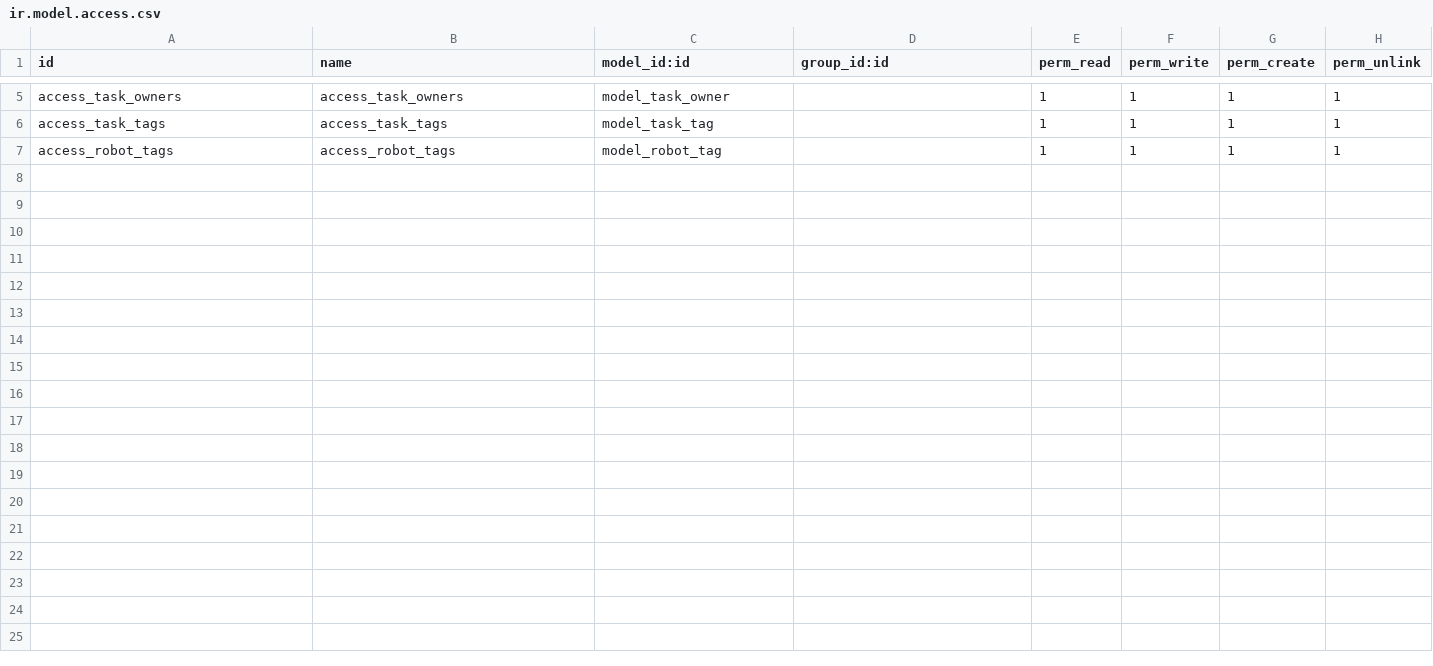
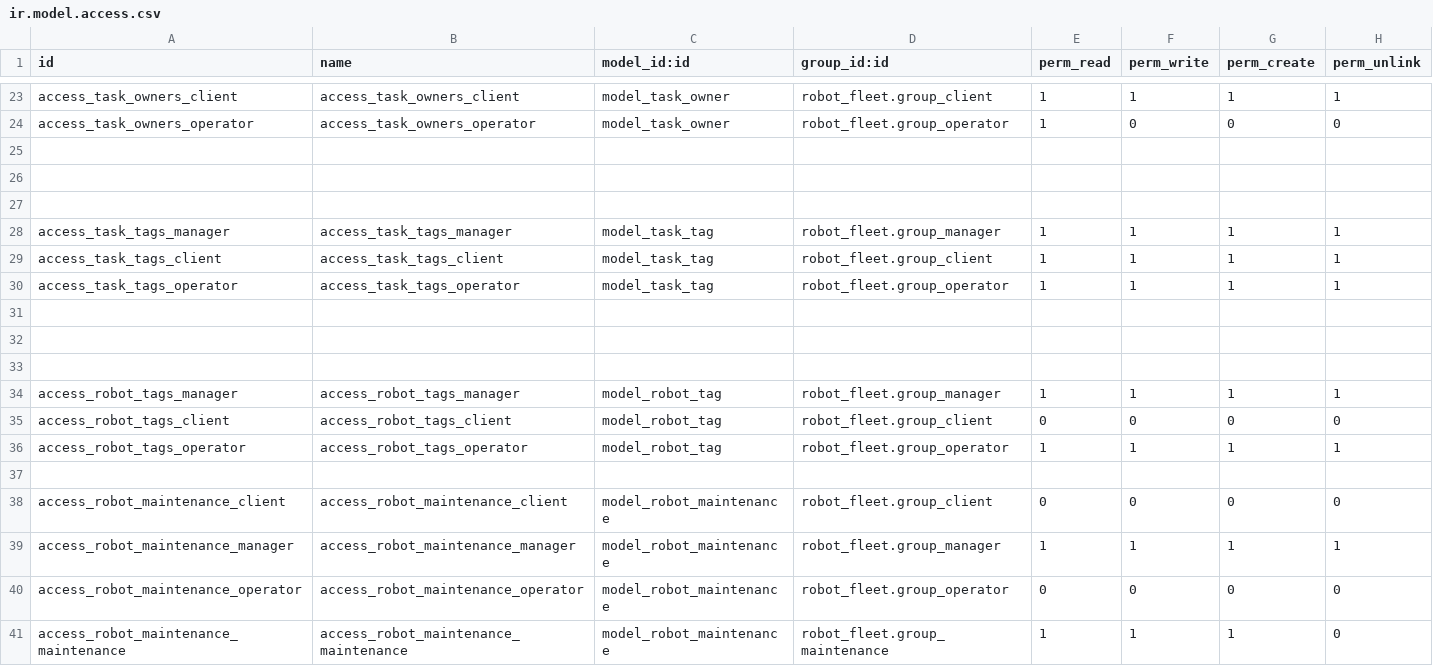
Before and after one commit to Anas-Shehabi/robot-fleet, a CSV file: security/ir.model.access.csv, drawn as a sheet; only a part is shown, gaps mark what is left out; addresses are those after the commit; the diff covers the shown part only; the diff names each change by its address in the sheet, - before the commit and + after, or states it on an @@ line.

```diff
--- a/security/ir.model.access.csv
+++ b/security/ir.model.access.csv
-A23 (id): access_task_owners
+A23 (id): access_task_owners_client
-B23 (name): access_task_owners
+B23 (name): access_task_owners_client
-D23 (group_id:id): (empty)
+D23 (group_id:id): robot_fleet.group_client
+row 24: access_task_owners_operator | access_task_owners_operator | model_task_owner | robot_fleet.group_operator | 1 | 0 | 0 | 0
+row 25: (empty)
+row 26: (empty)
+row 27: (empty)
+row 28: access_task_tags_manager | access_task_tags_manager | model_task_tag | robot_fleet.group_manager | 1 | 1 | 1 | 1
-A29 (id): access_task_tags
+A29 (id): access_task_tags_client
-B29 (name): access_task_tags
+B29 (name): access_task_tags_client
-D29 (group_id:id): (empty)
+D29 (group_id:id): robot_fleet.group_client
+row 30: access_task_tags_operator | access_task_tags_operator | model_task_tag | robot_fleet.group_operator | 1 | 1 | 1 | 1
+row 31: (empty)
+row 32: (empty)
+row 33: (empty)
-A34 (id): access_robot_tags
+A34 (id): access_robot_tags_manager
-B34 (name): access_robot_tags
+B34 (name): access_robot_tags_manager
-D34 (group_id:id): (empty)
+D34 (group_id:id): robot_fleet.group_manager
+row 35: access_robot_tags_client | access_robot_tags_client | model_robot_tag | robot_fleet.group_client | 0 | 0 | 0 | 0
+row 36: access_robot_tags_operator | access_robot_tags_operator | model_robot_tag | robot_fleet.group_operator | 1 | 1 | 1 | 1
+row 37: (empty)
+row 38: access_robot_maintenance_client | access_robot_maintenance_client | model_robot_maintenance | robot_fleet.group_client | 0 | 0 | 0 | 0
+row 39: access_robot_maintenance_manager | access_robot_maintenance_manager | model_robot_maintenance | robot_fleet.group_manager | 1 | 1 | 1 | 1
+row 40: access_robot_maintenance_operator | access_robot_maintenance_operator | model_robot_maintenance | robot_fleet.group_operator | 0 | 0 | 0 | 0
+row 41: access_robot_maintenance_maintenance | access_robot_maintenance_maintenance | model_robot_maintenance | robot_fleet.group_maintenance | 1 | 1 | 1 | 0
```
Also changed, not shown: 18 added rows and 7 edited cells elsewhere in this file, data/robot.csv, 14 other files.
